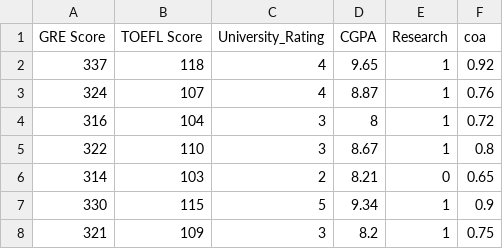
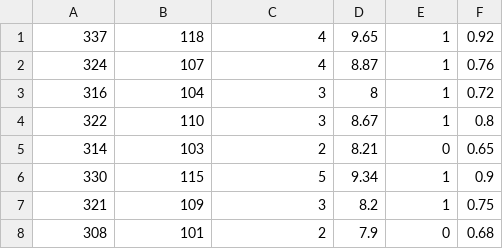
Before and after one commit to lovnishverma/AddmissionChancesPrediction, a CSV file: admission.csv, drawn as a sheet; only a part is shown; the shorter side is filled out with more unchanged rows.

Commit message:
💸🌽 Checkpoint ./admission.csv:60050467/59 ./app.py:60050467/301

```diff
--- a/admission.csv
+++ b/admission.csv
@@ -1,2 +1 @@
-GRE Score,TOEFL Score,University_Rating,CGPA,Research,coa
 337,118,4,9.65,1,0.92
```
Also changed, not shown: 1 other file.
